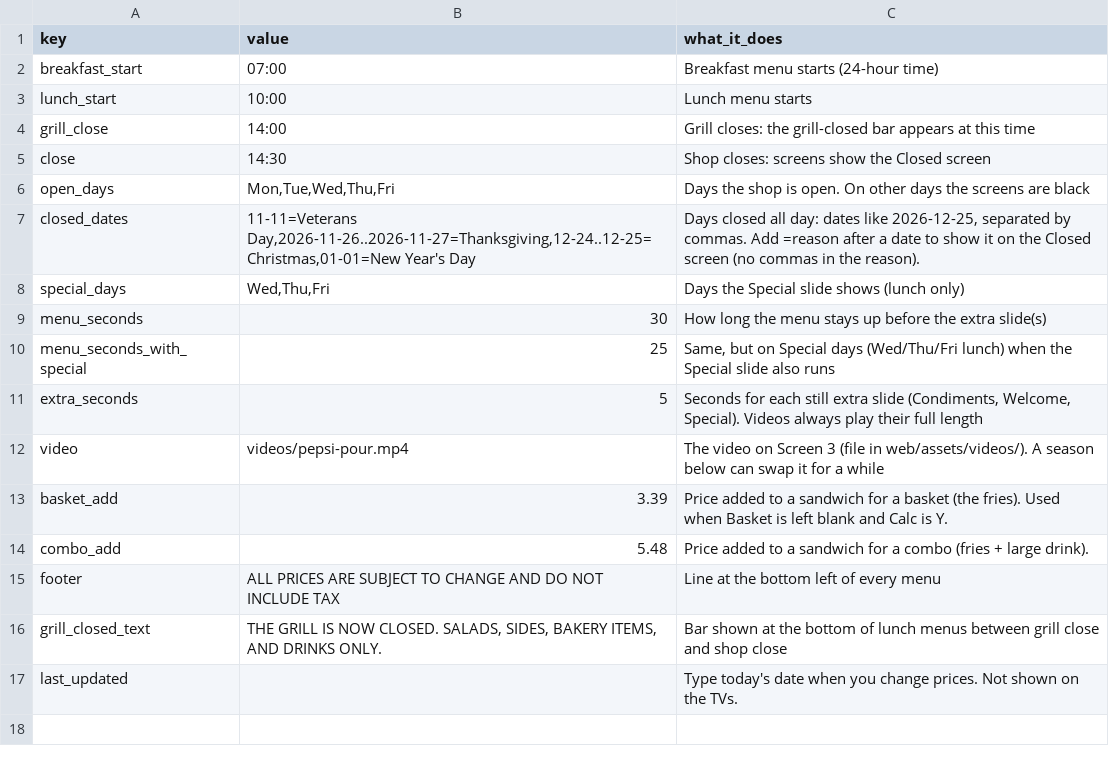
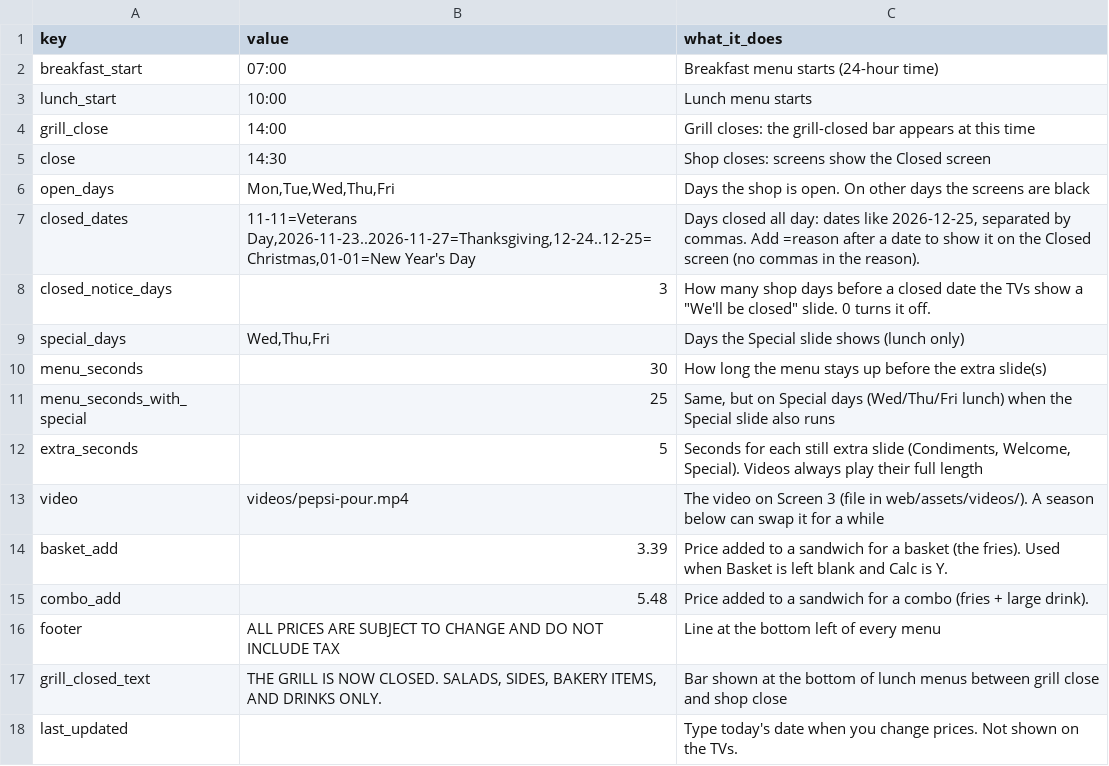
Before and after one commit to SlicksSandwichShop/slicks-menus, a CSV file: data/settings.csv, drawn as a sheet.

```diff
--- a/data/settings.csv
+++ b/data/settings.csv
@@ -6,3 +6,4 @@ close,14:30,Shop closes: screens show the Closed screen
 open_days,"Mon,Tue,Wed,Thu,Fri",Days the shop is open. On other days the screens are black
-closed_dates,"11-11=Veterans Day,2026-11-26..2026-11-27=Thanksgiving,12-24..12-25=Christmas,01-01=New Year's Day","Days closed all day: dates like 2026-12-25, separated by commas. Add =reason after a date to show it on the Closed screen (no commas in the reason)."
+closed_dates,"11-11=Veterans Day,2026-11-23..2026-11-27=Thanksgiving,12-24..12-25=Christmas,01-01=New Year's Day","Days closed all day: dates like 2026-12-25, separated by commas. Add =reason after a date to show it on the Closed screen (no commas in the reason)."
+closed_notice_days,3,"How many shop days before a closed date the TVs show a ""We'll be closed"" slide. 0 turns it off."
 special_days,"Wed,Thu,Fri",Days the Special slide shows (lunch only)
```
Also changed, not shown: 4 other files.
